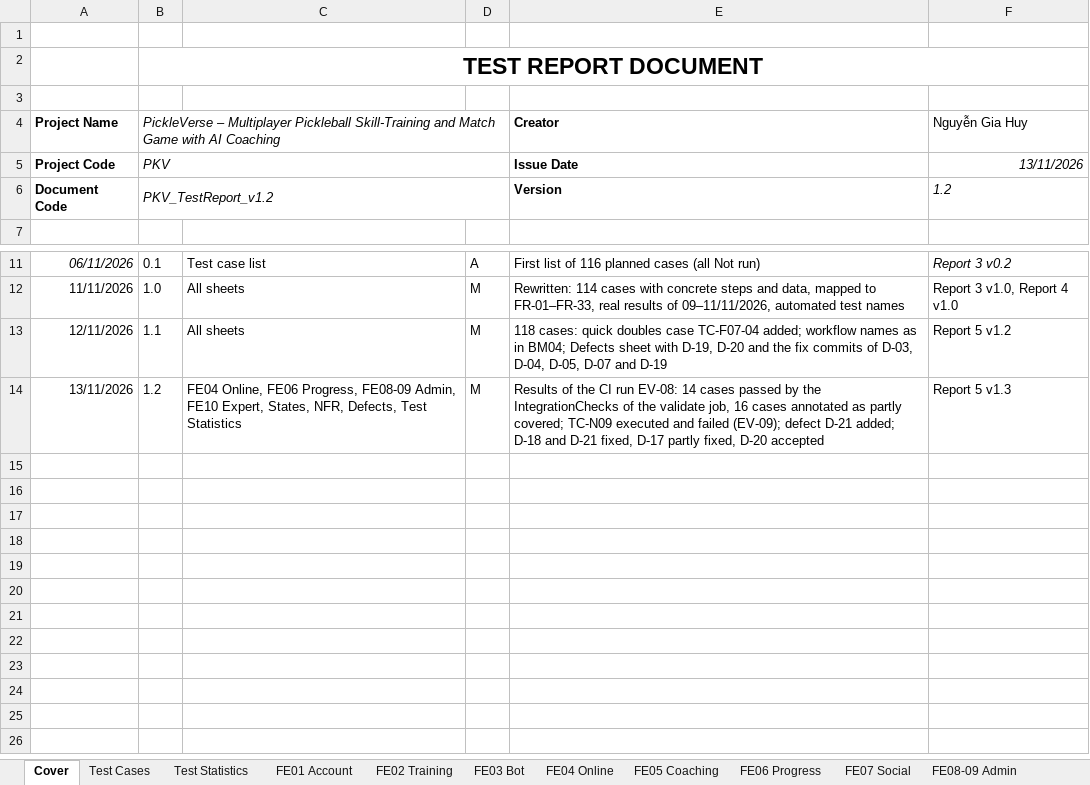
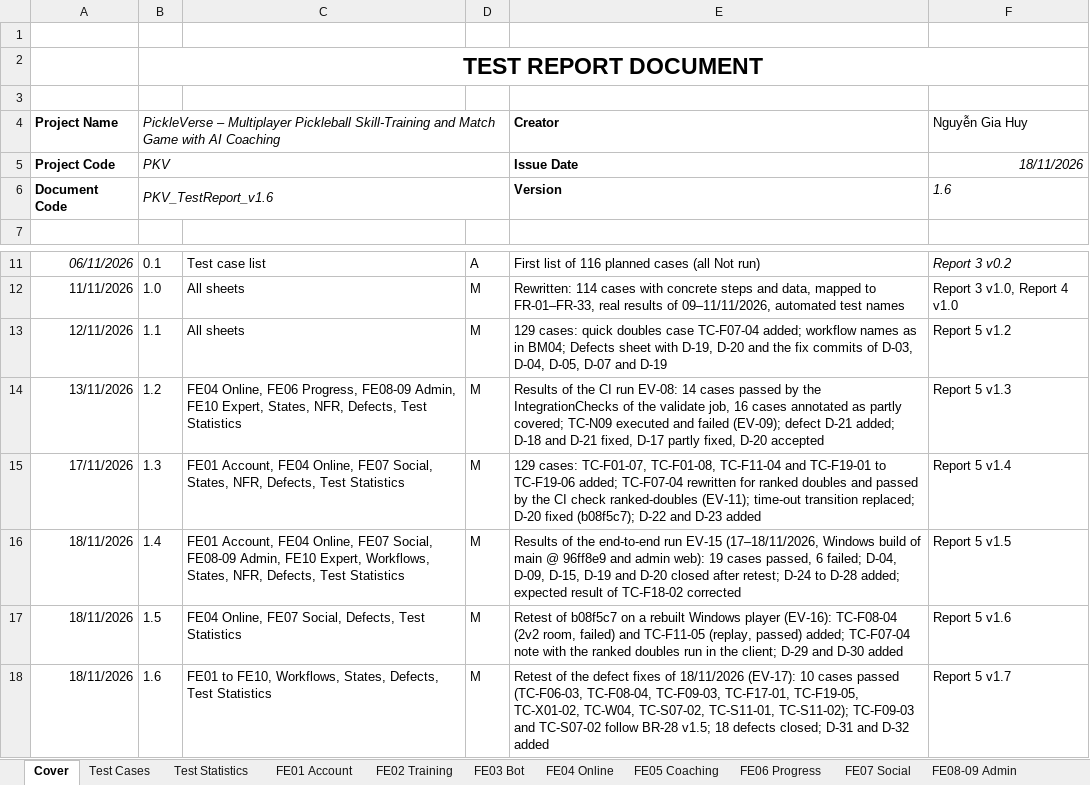
Before and after one commit to Tad-Min/PickleVerse, an Excel workbook: Doc/Project_report/Report/Report5_Test Report.xlsx, sheet Cover, drawn as a sheet; only a part is shown, gaps mark what is left out; values as stored, in another font and other column widths than the file's, no borders; charts and pictures not drawn; the diff names each change by its address in the sheet, - before the commit and + after, or states it on an @@ line.

Commit message:
docs(report): regenerate Reports 1 to 7 and the workbooks [skip ci]
Report 3 v1.5, Report 5 v1.7 (129 cases: 101 passed, 1 failed, 27
pending; 32 defects, 22 closed), Report 6 v1.4, Report 7, the Test Report
workbook v1.6, the Unit Test workbook, the tracking workbook and the
schedule, generated by build_all.ps1 from the scripts of the previous
commit.

```diff
--- a/Doc/Project_report/Report/Report5_Test Report.xlsx (sheet Cover)
+++ b/Doc/Project_report/Report/Report5_Test Report.xlsx (sheet Cover)
-F5: 13/11/2026
+F5: 18/11/2026
-B6: PKV_TestReport_v1.2
+B6: PKV_TestReport_v1.6
-F6: 1.2
+F6: 1.6
-E13: 118 cases: quick…
+E13: 129 cases: quick…
+row 15: 17/11/2026 | 1.3 | FE01 Account, FE04 Online, FE07 Social, States, NFR, Defects, Test Statistics | M | 129 cases: TC-F01-07, TC-F01-08, TC-F11-04 and TC-F19-01 to TC-F19-06 added; TC-F07-04 rewritten for ranked doubles and passed by the CI check ranked-doubles (EV-11); time-out transition replaced; D-20 fixed (b08f5c7); D-22 and D-23 added | Report 5 v1.4
+row 16: 18/11/2026 | 1.4 | FE01 Account, FE04 Online, FE07 Social, FE08-09 Admin, FE10 Expert, Workflows, States, NFR, Defects, Test Statistics | M | Results of the end-to-end run EV-15 (17–18/11/2026, Windows build of main @ 96ff8e9 and admin web): 19 cases passed, 6 failed; D-04, D-09, D-15, D-19 and D-20 closed after retest; D-24 to D-28 added; expected result of TC-F18-02 corrected | Report 5 v1.5
+row 17: 18/11/2026 | 1.5 | FE04 Online, FE07 Social, Defects, Test Statistics | M | Retest of b08f5c7 on a rebuilt Windows player (EV-16): TC-F08-04 (2v2 room, failed) and TC-F11-05 (replay, passed) added; TC-F07-04 note with the ranked doubles run in the client; D-29 and D-30 added | Report 5 v1.6
+row 18: 18/11/2026 | 1.6 | FE01 to FE10, Workflows, States, Defects, Test Statistics | M | Retest of the defect fixes of 18/11/2026 (EV-17): 10 cases passed (TC-F06-03, TC-F08-04, TC-F09-03, TC-F17-01, TC-F19-05, TC-X01-02, TC-W04, TC-S07-02, TC-S11-01, TC-S11-02); TC-F09-03 and TC-S07-02 follow BR-28 v1.5; 18 defects closed; D-31 and D-32 added | Report 5 v1.7
```
Also changed, not shown: sheet Defects, sheet FE07 Social, sheet States, sheet FE04 Online, sheet FE08-09 Admin, sheet Test Statistics, 8 more sheets, formulas that keep their value, Doc/Project_report/Report/PickleVerse_Project_Tracking.xlsx, Doc/Project_report/Report/Report5_Unit Test.xlsx, 8 other files.
